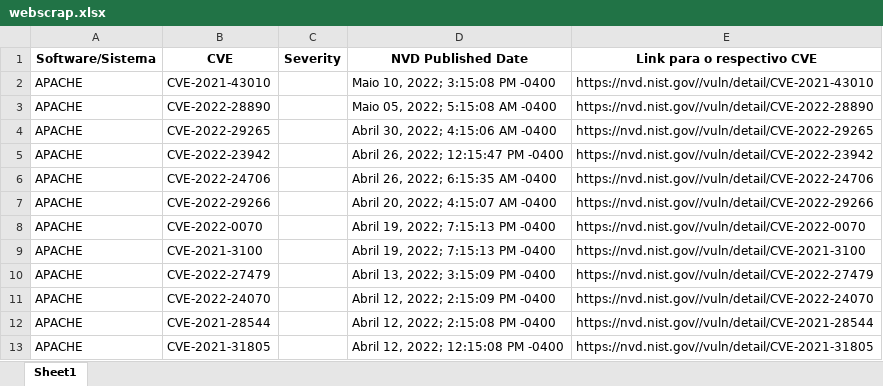
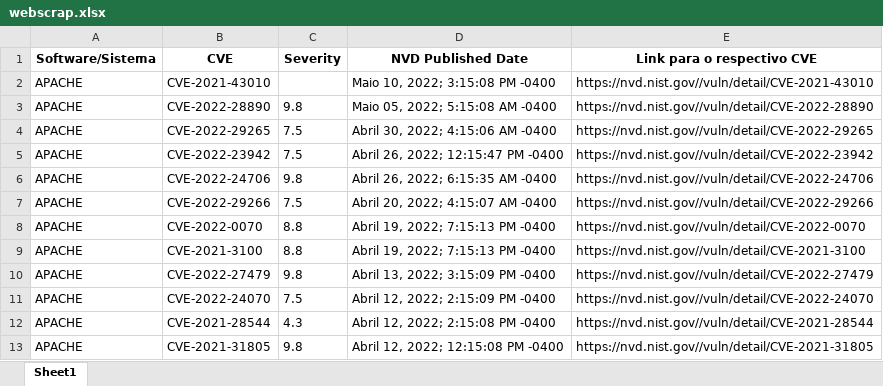
Before and after one commit to RenanAlcoleaFacens/Tpt-Webscraping, an Excel workbook: Desafio Python Web Scraping/webscrap.xlsx, sheet Sheet1, drawn as a sheet; values as stored, in another font and other column widths than the file's, no borders; the diff names each change by its address in the sheet, - before the commit and + after, or states it on an @@ line.

```diff
--- a/Desafio Python Web Scraping/webscrap.xlsx (sheet Sheet1)
+++ b/Desafio Python Web Scraping/webscrap.xlsx (sheet Sheet1)
-C3 (Severity): (empty)
+C3 (Severity): 9.8
-C4:C5 (Severity): (empty)
+C4:C5 (Severity): 7.5
-C6 (Severity): (empty)
+C6 (Severity): 9.8
-C7 (Severity): (empty)
+C7 (Severity): 7.5
-C8:C9 (Severity): (empty)
+C8:C9 (Severity): 8.8
-C10 (Severity): (empty)
+C10 (Severity): 9.8
-C11 (Severity): (empty)
+C11 (Severity): 7.5
-C12 (Severity): (empty)
+C12 (Severity): 4.3
-C13 (Severity): (empty)
+C13 (Severity): 9.8
```
Also changed, not shown: Desafio Python Web Scraping/webScraping.xlsx, 1 other file.
